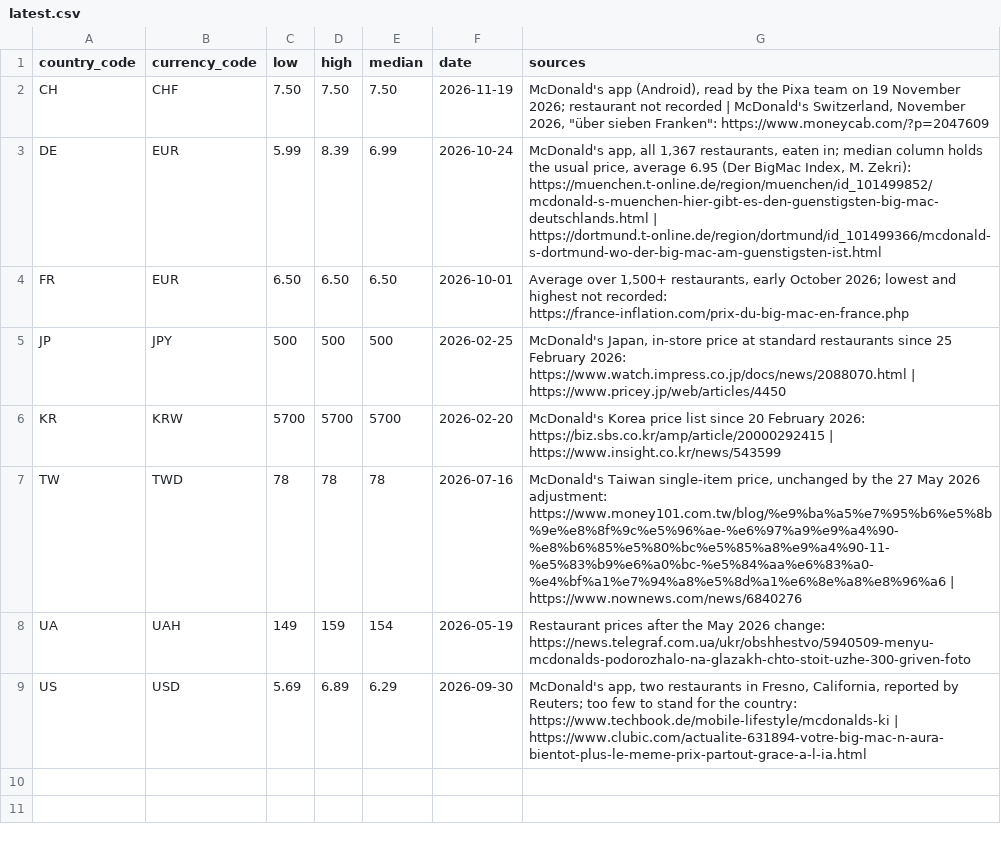
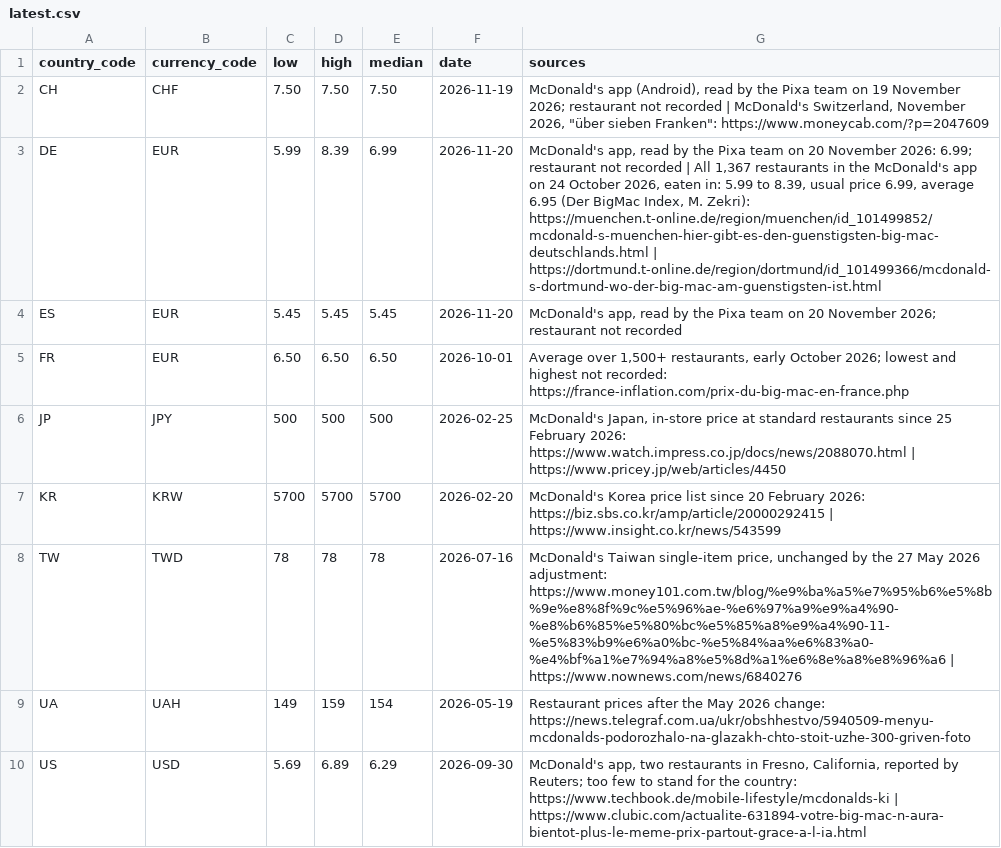
Before and after one commit to pixagram-blockchain/bigmac-feed, a CSV file: latest.csv, drawn as a sheet.

```diff
--- a/latest.csv
+++ b/latest.csv
@@ -2,3 +2,4 @@ country_code,currency_code,low,high,median,date,sources
 CH,CHF,7.50,7.50,7.50,2026-11-19,"McDonald's app (Android), read by the Pixa team on 19 November 2026; restaurant not recorded | McDonald's Switzerland, November 2026, ""über sieben Franken"": https://www.moneycab.com/?p=2047609"
-DE,EUR,5.99,8.39,6.99,2026-10-24,"McDonald's app, all 1,367 restaurants, eaten in; median column holds the usual price, average 6.95 (Der BigMac Index, M. Zekri): https://muenchen.t-online.de/region/muenchen/id_101499852/mcdonald-s-muenchen-hier-gibt-es-den-guenstigsten-big-mac-deutschlands.html | https://dortmund.t-online.de/region/dortmund/id_101499366/mcdonald-s-dortmund-wo-der-big-mac-am-guenstigsten-ist.html"
+DE,EUR,5.99,8.39,6.99,2026-11-20,"McDonald's app, read by the Pixa team on 20 November 2026: 6.99; restaurant not recorded | All 1,367 restaurants in the McDonald's app on 24 October 2026, eaten in: 5.99 to 8.39, usual price 6.99, average 6.95 (Der BigMac Index, M. Zekri): https://muenchen.t-online.de/region/muenchen/id_101499852/mcdonald-s-muenchen-hier-gibt-es-den-guenstigsten-big-mac-deutschlands.html | https://dortmund.t-online.de/region/dortmund/id_101499366/mcdonald-s-dortmund-wo-der-big-mac-am-guenstigsten-ist.html"
+ES,EUR,5.45,5.45,5.45,2026-11-20,"McDonald's app, read by the Pixa team on 20 November 2026; restaurant not recorded"
 FR,EUR,6.50,6.50,6.50,2026-10-01,"Average over 1,500+ restaurants, early October 2026; lowest and highest not recorded: https://france-inflation.com/prix-du-big-mac-en-france.php"
```
Also changed, not shown: 1 other file.
